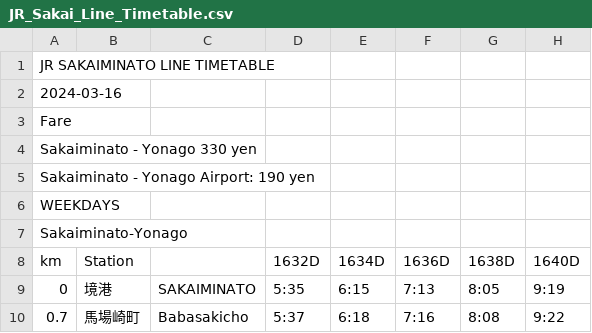
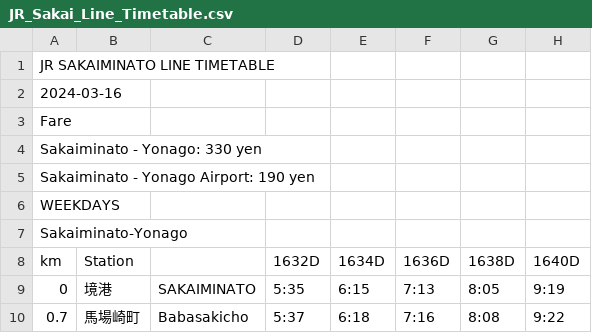
Before and after one commit to Roru-cmd/jr-sakai, a CSV file: data/JR_Sakai_Line_Timetable.csv, drawn as a sheet; only a part is shown; the diff names each change by its address in the sheet, - before the commit and + after, or states it on an @@ line.

Commit message:
Update fare formatting and improve UI elements for JR Sakai Line timetable

```diff
--- a/data/JR_Sakai_Line_Timetable.csv
+++ b/data/JR_Sakai_Line_Timetable.csv
-A4 (km): Sakaiminato - Yonago 330 yen
+A4 (km): Sakaiminato - Yonago: 330 yen
```
Also changed, not shown: 2 other files.
